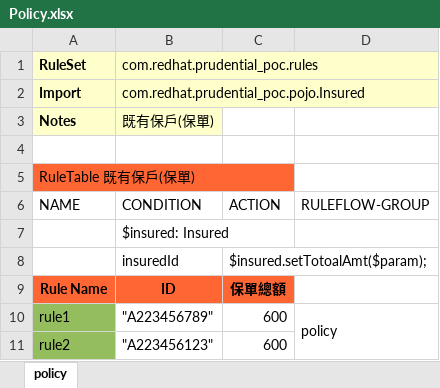
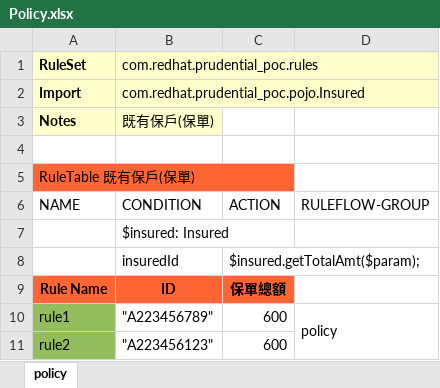
Before and after one commit to snowfish424/prudential_poc, an Excel workbook: src/main/resources/com/redhat/prudential_poc/Policy.xlsx, sheet policy, drawn as a sheet; values as stored, in another font and other column widths than the file's, no borders; the diff names each change by its address in the sheet, - before the commit and + after, or states it on an @@ line.

Commit message:
Uploaded 05-九月-2019 23:15:04 {/src/main/resources/com/redhat/prudential_poc/Policy.xlsx}

```diff
--- a/src/main/resources/com/redhat/prudential_poc/Policy.xlsx (sheet policy)
+++ b/src/main/resources/com/redhat/prudential_poc/Policy.xlsx (sheet policy)
-C8: $insured.setTotoalAmt($param);
+C8: $insured.getTotalAmt($param);
```
